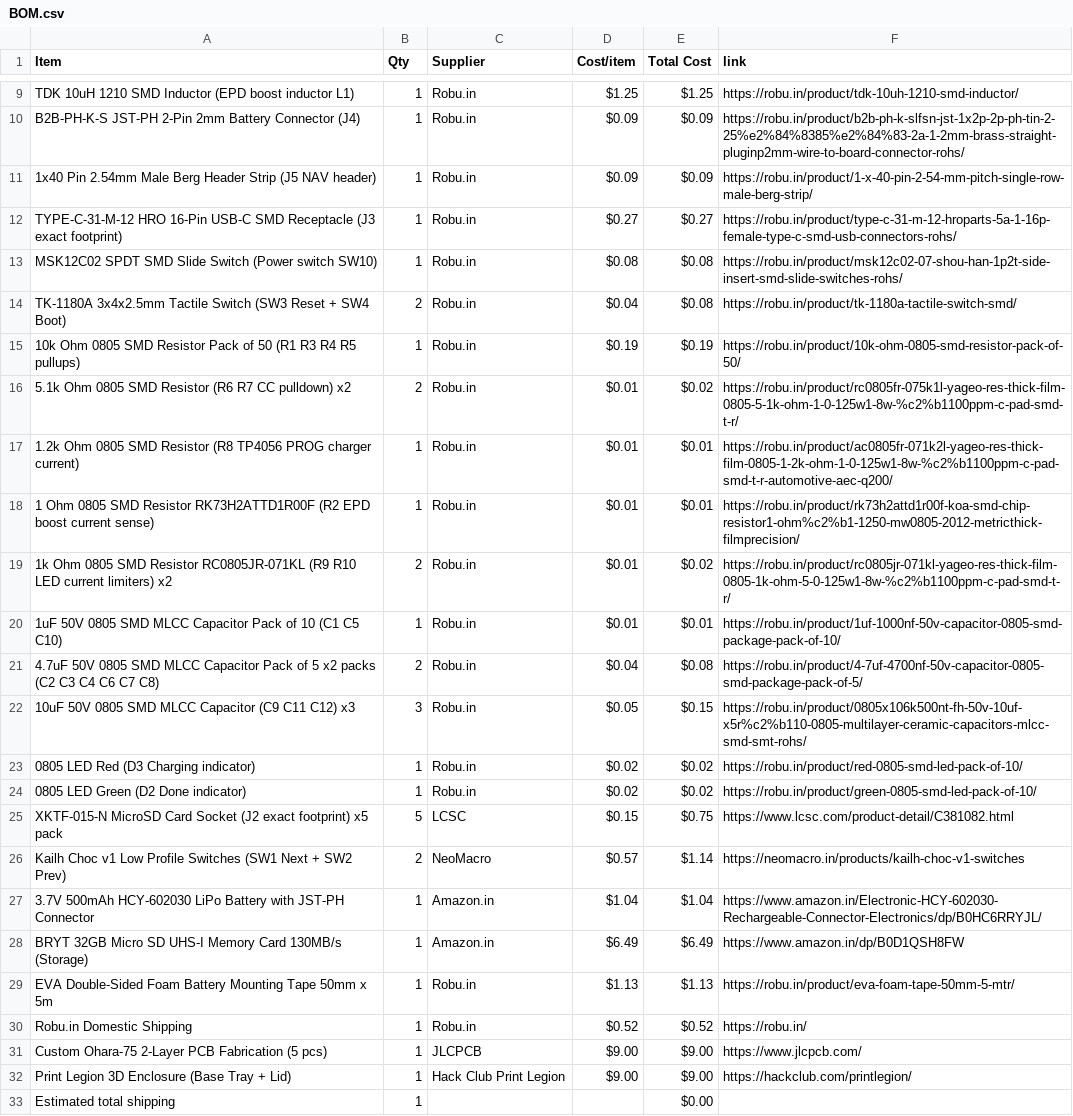
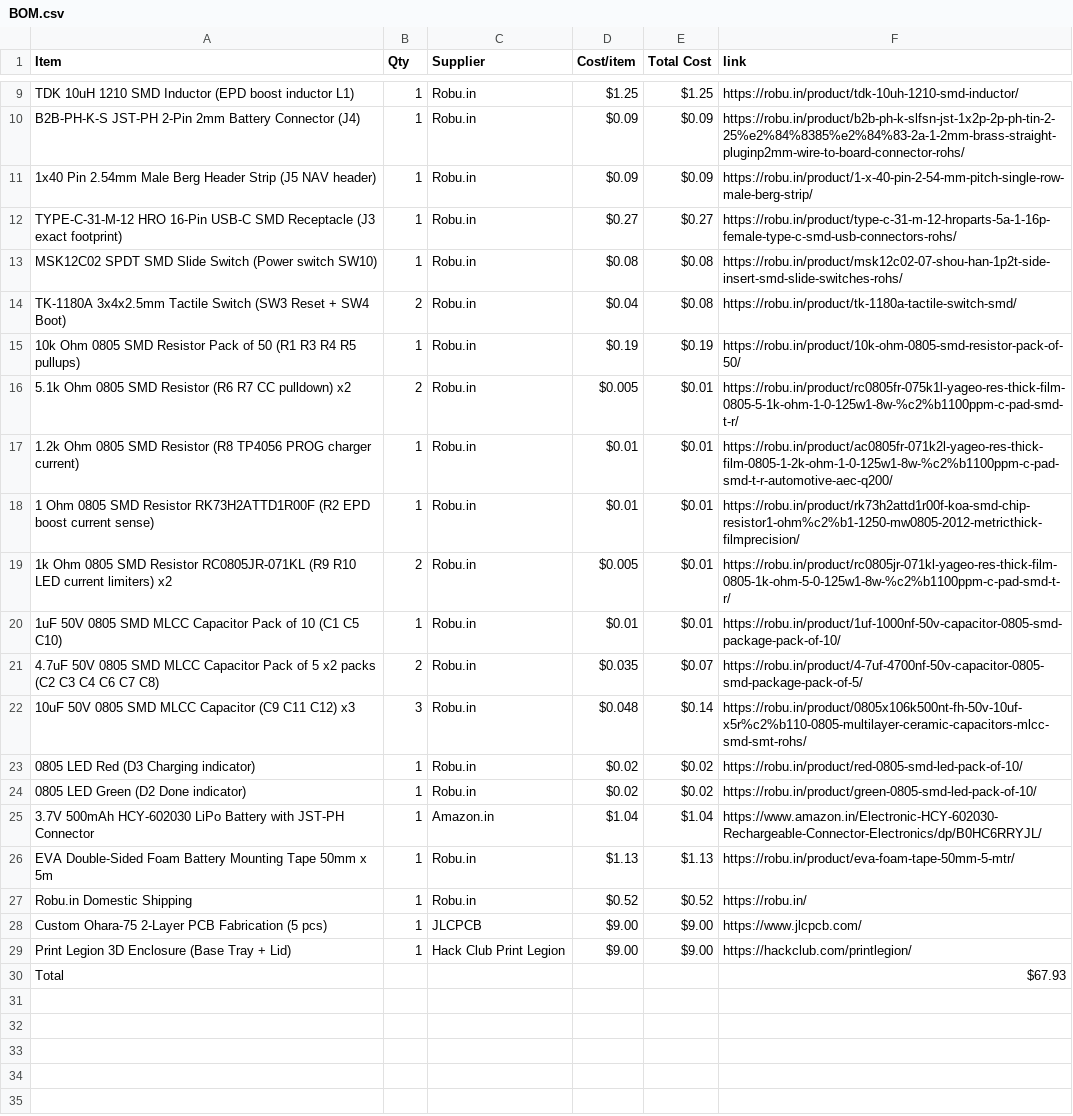
Before and after one commit to krishivjoshi219-collab/Ohara-75, a CSV file: BOM.csv, drawn as a sheet; only a part is shown, gaps mark what is left out.

```diff
--- a/BOM.csv
+++ b/BOM.csv
@@ -15,15 +15,12 @@ TK-1180A 3x4x2.5mm Tactile Switch (SW3 Reset + SW4 Boot),2,Robu.in,$0.04,$0.08,h
 10k Ohm 0805 SMD Resistor Pack of 50 (R1 R3 R4 R5 pullups),1,Robu.in,$0.19,$0.19,https://robu.in/product/10k-ohm-0805-smd-resistor-pack-of-50/
-5.1k Ohm 0805 SMD Resistor (R6 R7 CC pulldown) x2,2,Robu.in,$0.01,$0.02,https://robu.in/product/rc0805fr-075k1l-yageo-res-thick-film-0805-5-1k-ohm-1-0-125w1-8w-%c2%b1100ppm-c-pad-smd-t-r/
+5.1k Ohm 0805 SMD Resistor (R6 R7 CC pulldown) x2,2,Robu.in,$0.005,$0.01,https://robu.in/product/rc0805fr-075k1l-yageo-res-thick-film-0805-5-1k-ohm-1-0-125w1-8w-%c2%b1100ppm-c-pad-smd-t-r/
 1.2k Ohm 0805 SMD Resistor (R8 TP4056 PROG charger current),1,Robu.in,$0.01,$0.01,https://robu.in/product/ac0805fr-071k2l-yageo-res-thick-film-0805-1-2k-ohm-1-0-125w1-8w-%c2%b1100ppm-c-pad-smd-t-r-automotive-aec-q200/
 1 Ohm 0805 SMD Resistor RK73H2ATTD1R00F (R2 EPD boost current sense),1,Robu.in,$0.01,$0.01,https://robu.in/product/rk73h2attd1r00f-koa-smd-chip-resistor1-ohm%c2%b1-1250-mw0805-2012-metricthick-filmprecision/
-1k Ohm 0805 SMD Resistor RC0805JR-071KL (R9 R10 LED current limiters) x2,2,Robu.in,$0.01,$0.02,https://robu.in/product/rc0805jr-071kl-yageo-res-thick-film-0805-1k-ohm-5-0-125w1-8w-%c2%b1100ppm-c-pad-smd-t-r/
+1k Ohm 0805 SMD Resistor RC0805JR-071KL (R9 R10 LED current limiters) x2,2,Robu.in,$0.005,$0.01,https://robu.in/product/rc0805jr-071kl-yageo-res-thick-film-0805-1k-ohm-5-0-125w1-8w-%c2%b1100ppm-c-pad-smd-t-r/
 1uF 50V 0805 SMD MLCC Capacitor Pack of 10 (C1 C5 C10),1,Robu.in,$0.01,$0.01,https://robu.in/product/1uf-1000nf-50v-capacitor-0805-smd-package-pack-of-10/
-4.7uF 50V 0805 SMD MLCC Capacitor Pack of 5 x2 packs (C2 C3 C4 C6 C7 C8),2,Robu.in,$0.04,$0.08,https://robu.in/product/4-7uf-4700nf-50v-capacitor-0805-smd-package-pack-of-5/
-10uF 50V 0805 SMD MLCC Capacitor (C9 C11 C12) x3,3,Robu.in,$0.05,$0.15,https://robu.in/product/0805x106k500nt-fh-50v-10uf-x5r%c2%b110-0805-multilayer-ceramic-capacitors-mlcc-smd-smt-rohs/
+4.7uF 50V 0805 SMD MLCC Capacitor Pack of 5 x2 packs (C2 C3 C4 C6 C7 C8),2,Robu.in,$0.035,$0.07,https://robu.in/product/4-7uf-4700nf-50v-capacitor-0805-smd-package-pack-of-5/
+10uF 50V 0805 SMD MLCC Capacitor (C9 C11 C12) x3,3,Robu.in,$0.048,$0.14,https://robu.in/product/0805x106k500nt-fh-50v-10uf-x5r%c2%b110-0805-multilayer-ceramic-capacitors-mlcc-smd-smt-rohs/
 0805 LED Red (D3 Charging indicator),1,Robu.in,$0.02,$0.02,https://robu.in/product/red-0805-smd-led-pack-of-10/
 0805 LED Green (D2 Done indicator),1,Robu.in,$0.02,$0.02,https://robu.in/product/green-0805-smd-led-pack-of-10/
-XKTF-015-N MicroSD Card Socket (J2 exact footprint) x5 pack,5,LCSC,$0.15,$0.75,https://www.lcsc.com/product-detail/C381082.html
-Kailh Choc v1 Low Profile Switches (SW1 Next + SW2 Prev),2,NeoMacro,$0.57,$1.14,https://neomacro.in/products/kailh-choc-v1-switches
 3.7V 500mAh HCY-602030 LiPo Battery with JST-PH Connector,1,Amazon.in,$1.04,$1.04,https://www.amazon.in/Electronic-HCY-602030-Rechargeable-Connector-Electronics/dp/B0HC6RRYJL/
-BRYT 32GB Micro SD UHS-I Memory Card 130MB/s (Storage),1,Amazon.in,$6.49,$6.49,https://www.amazon.in/dp/B0D1QSH8FW
 EVA Double-Sided Foam Battery Mounting Tape 50mm x 5m,1,Robu.in,$1.13,$1.13,https://robu.in/product/eva-foam-tape-50mm-5-mtr/
@@ -32,2 +29,2 @@ Custom Ohara-75 2-Layer PCB Fabrication (5 pcs),1,JLCPCB,$9.00,$9.00,https://www
 Print Legion 3D Enclosure (Base Tray + Lid),1,Hack Club Print Legion,$9.00,$9.00,https://hackclub.com/printlegion/
-Estimated total shipping,1,,,$0.00,
+Total,,,,,$67.93,
```
Also changed, not shown: 1 other file.
